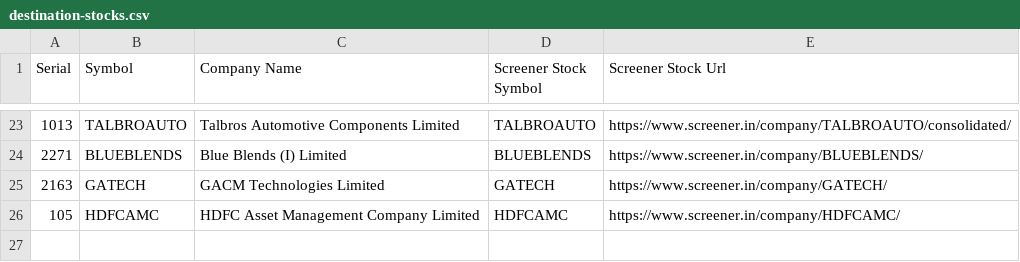
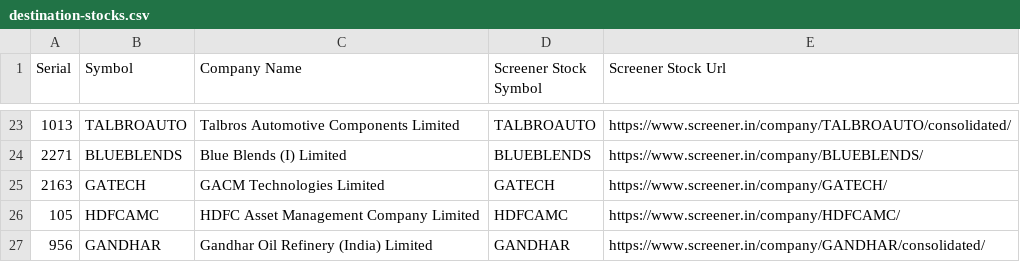
Before and after one commit to RSwarnkar/DailyStocksReports, a CSV file: Input/destination-stocks.csv, drawn as a sheet; only a part is shown, gaps mark what is left out; the diff names each change by its address in the sheet, - before the commit and + after, or states it on an @@ line.

```diff
--- a/Input/destination-stocks.csv
+++ b/Input/destination-stocks.csv
+row 27: 956 | GANDHAR | Gandhar Oil Refinery (India) Limited | GANDHAR | https://www.screener.in/company/GANDHAR/consolidated/
```
Also changed, not shown: Input/source-stocks.csv, 4 other files.
